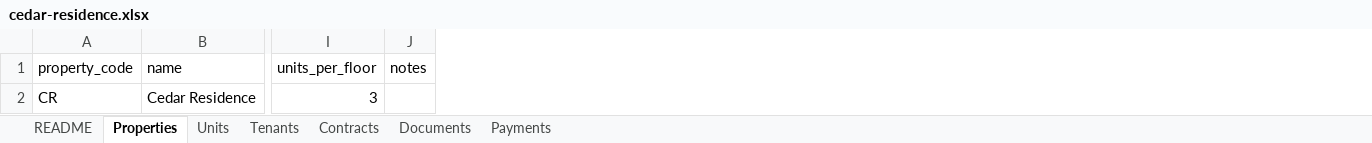
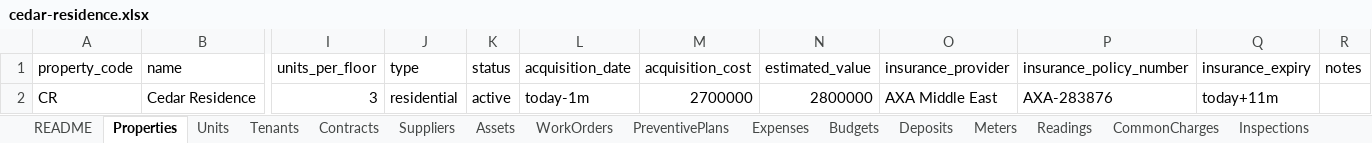
Before and after one commit to Lunabrains/rental, an Excel workbook: public/seed/cedar-residence.xlsx, sheet Properties, drawn as a sheet; only a part is shown, gaps mark what is left out; values as stored, in another font and other column widths than the file's, no borders; the diff names each change by its address in the sheet, - before the commit and + after, or states it on an @@ line.

```diff
--- a/public/seed/cedar-residence.xlsx (sheet Properties)
+++ b/public/seed/cedar-residence.xlsx (sheet Properties)
+sheet tab: Suppliers
+sheet tab: Assets
+sheet tab: WorkOrders
+sheet tab: PreventivePlans
+sheet tab: Expenses
+sheet tab: Budgets
+sheet tab: Deposits
+sheet tab: Meters
+sheet tab: Readings
+sheet tab: CommonCharges
+sheet tab: Inspections
+column J (type), row 2: residential
+column K (status), row 2: active
+column L (acquisition_date), row 2: today-1m
+column M (acquisition_cost), row 2: 2700000
+column N (estimated_value), row 2: 2800000
+column O (insurance_provider), row 2: AXA Middle East
+column P (insurance_policy_number), row 2: AXA-283876
+column Q (insurance_expiry), row 2: today+11m
```
Also changed, not shown: sheet Tenants, sheet Contracts, sheet Units, sheet Documents, sheet README, other sheet tabs, 37 other files.
